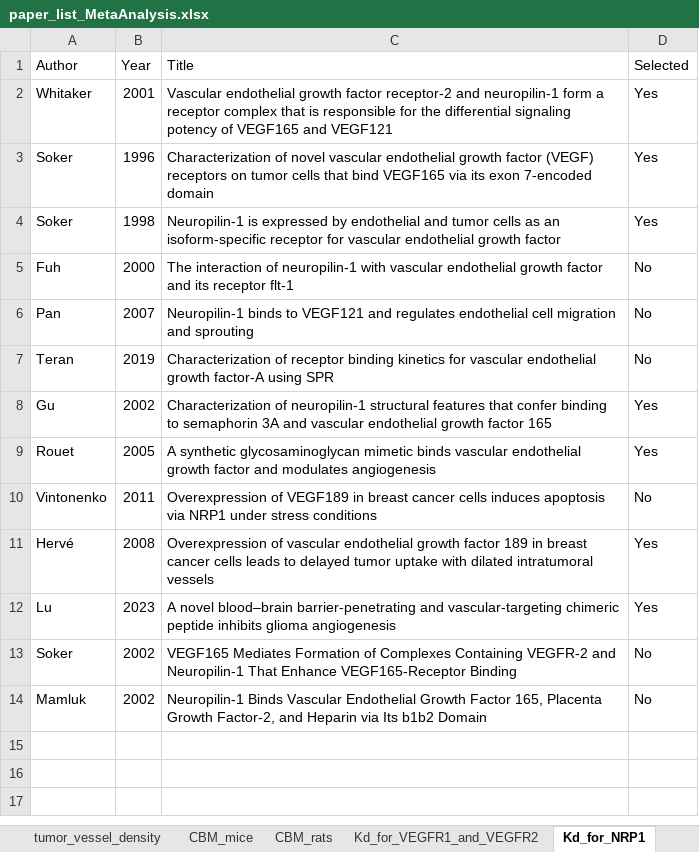
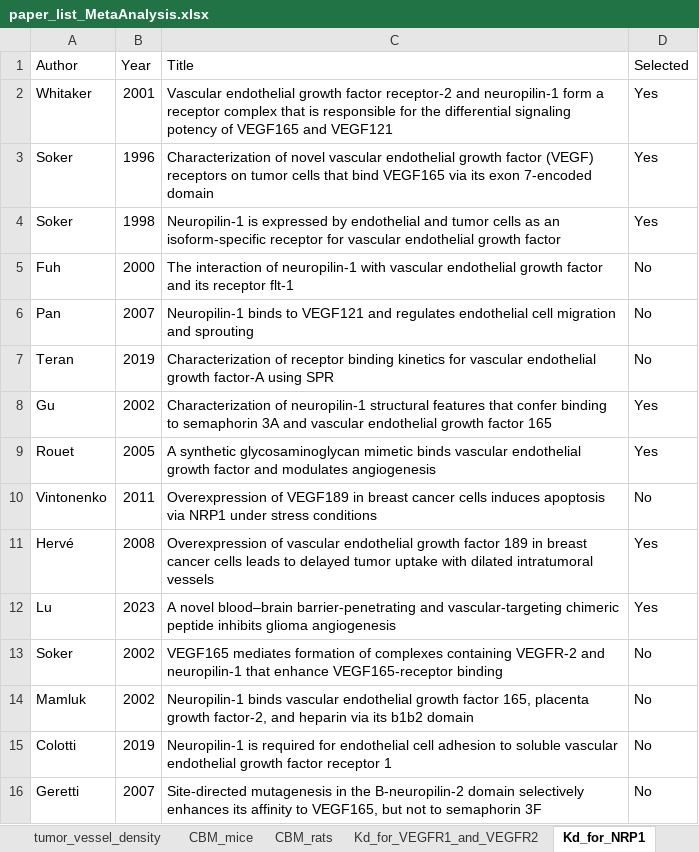
Before and after one commit to YunjeongLee/meta-analysis-for-VEGF-signaling, an Excel workbook: data/papers/paper_list_MetaAnalysis.xlsx, sheet Kd_for_NRP1, drawn as a sheet; values as stored, in another font and other column widths than the file's, no borders; the diff names each change by its address in the sheet, - before the commit and + after, or states it on an @@ line.

Commit message:
copy and paste title from Google Scholar

```diff
--- a/data/papers/paper_list_MetaAnalysis.xlsx (sheet Kd_for_NRP1)
+++ b/data/papers/paper_list_MetaAnalysis.xlsx (sheet Kd_for_NRP1)
-C13 (Title): VEGF165 Mediates Formation of Complexes Containing VEGFR-2 and Neuropilin-1 That Enhance VEGF165-Receptor Binding
+C13 (Title): VEGF165 mediates formation of complexes containing VEGFR‐2 and neuropilin‐1 that enhance VEGF165‐receptor binding
-C14 (Title): Neuropilin-1 Binds Vascular Endothelial Growth Factor 165, Placenta Growth Factor-2, and Heparin via Its b1b2 Domain
+C14 (Title): Neuropilin-1 binds vascular endothelial growth factor 165, placenta growth factor-2, and heparin via its b1b2 domain
+row 15: Colotti | 2019 | Neuropilin‐1 is required for endothelial cell adhesion to soluble vascular endothelial growth factor receptor 1 | No
+row 16: Geretti | 2007 | Site-directed mutagenesis in the B-neuropilin-2 domain selectively enhances its affinity to VEGF165, but not to semaphorin 3F | No
```
Also changed, not shown: sheet Kd_for_VEGFR1_and_VEGFR2, sheet CBM_rats.
